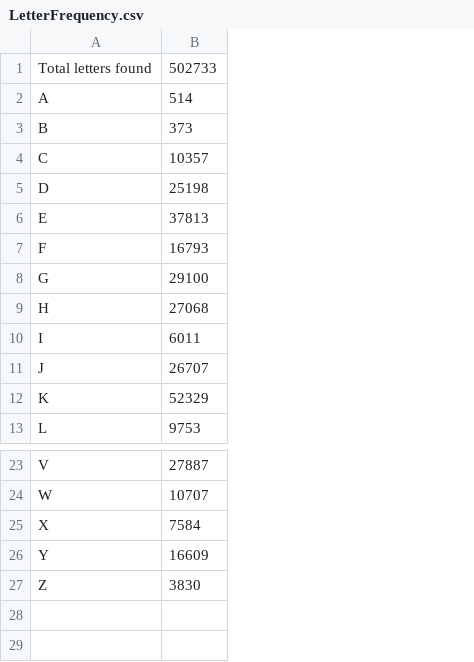
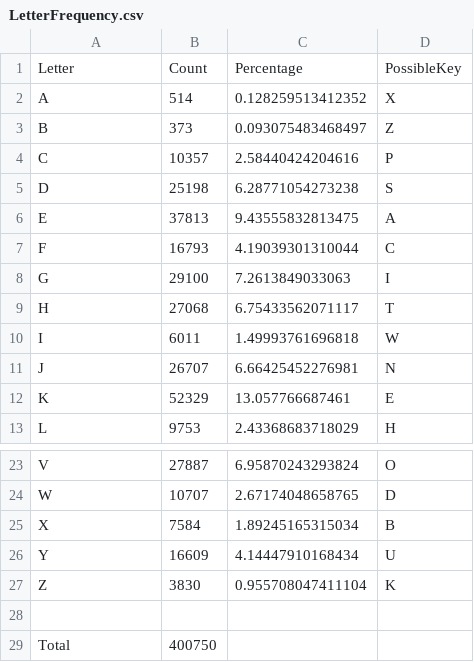
Before and after one commit to carrliitos/CS455, a CSV file: Projects/Project1/LetterFrequency.csv, drawn as a sheet; only a part is shown, gaps mark what is left out; removed rows and columns are numbered as before the commit, all else as after; the diff names each change by its address in the sheet, - before the commit and + after, or states it on an @@ line.

```diff
--- a/Projects/Project1/LetterFrequency.csv
+++ b/Projects/Project1/LetterFrequency.csv
+column C, rows 2-13: 0.128259513412352 | 0.093075483468497 | 2.58440424204616 | 6.28771054273238 | 9.43555832813475 | 4.19039301310044 | 7.2613849033063 | 6.75433562071117 | 1.49993761696818 | 6.66425452276981 | 13.057766687461 | 2.43368683718029; rows 23-27: 6.95870243293824 | 2.67174048658765 | 1.89245165315034 | 4.14447910168434 | 0.955708047411104
+column D, rows 2-13: X | Z | P | S | A | C | I | T | W | N | E | H; rows 23-27: O | D | B | U | K
-row 1: Total letters found | 502733
+row 1: Letter | Count | Percentage | PossibleKey
+row 28: (empty)
+row 29: Total | 400750
```
Also changed, not shown: 4 other files.
